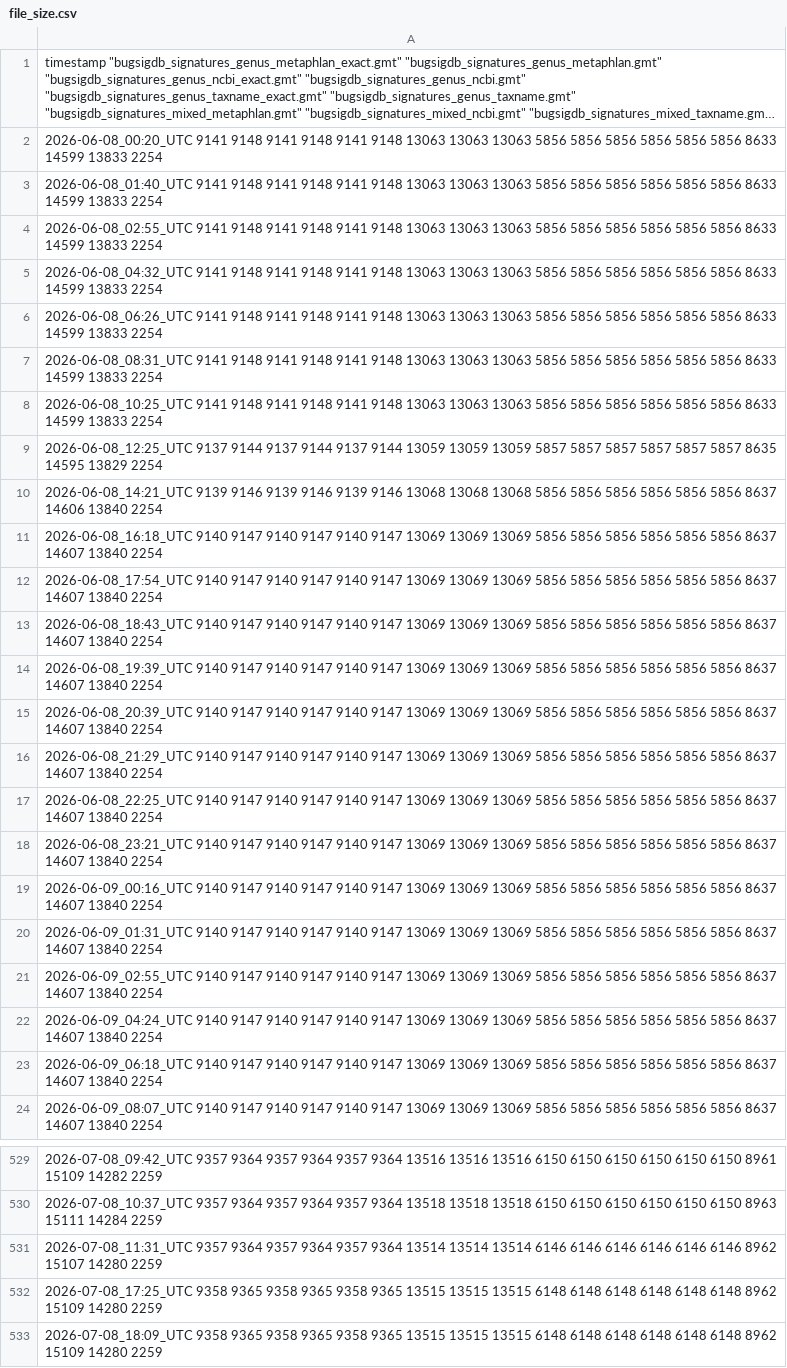
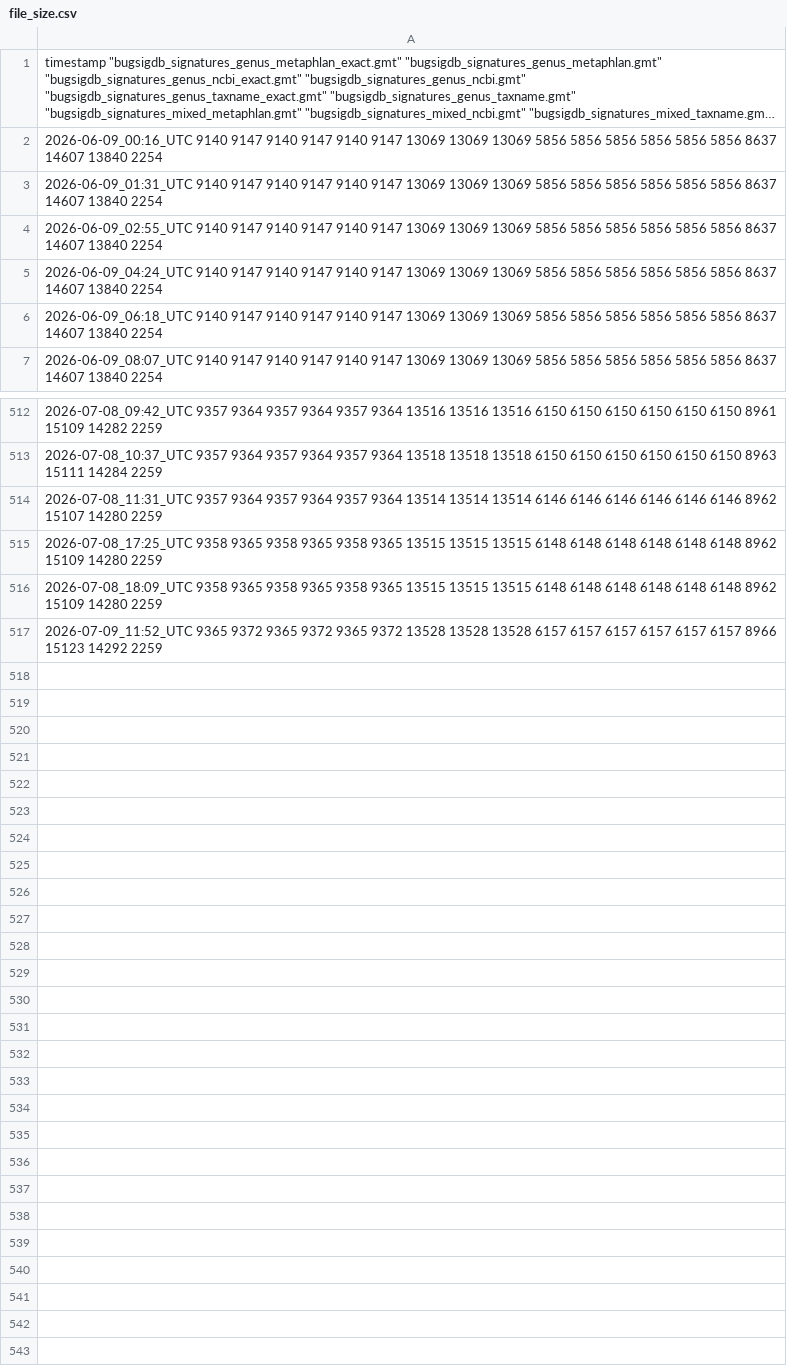
Before and after one commit to jwokaty/BugSigDBExports, a CSV file: file_size.csv, drawn as a sheet; only a part is shown, gaps mark what is left out; long unchanged cells end in …; removed rows and columns are numbered as before the commit, all else as after; the diff names each change by its address in the sheet, - before the commit and + after, or states it on an @@ line.

```diff
--- a/file_size.csv
+++ b/file_size.csv
-row 2: 2026-06-08_00:20_UTC 9141 9148 9141 9148 9141 9148 13063 13063 13063 5856 5856 5856 5856 5856 5856 8633 14599 13833 2254
-row 3: 2026-06-08_01:40_UTC 9141 9148 9141 9148 9141 9148 13063 13063 13063 5856 5856 5856 5856 5856 5856 8633 14599 13833 2254
-row 4: 2026-06-08_02:55_UTC 9141 9148 9141 9148 9141 9148 13063 13063 13063 5856 5856 5856 5856 5856 5856 8633 14599 13833 2254
-row 5: 2026-06-08_04:32_UTC 9141 9148 9141 9148 9141 9148 13063 13063 13063 5856 5856 5856 5856 5856 5856 8633 14599 13833 2254
-row 6: 2026-06-08_06:26_UTC 9141 9148 9141 9148 9141 9148 13063 13063 13063 5856 5856 5856 5856 5856 5856 8633 14599 13833 2254
-row 7: 2026-06-08_08:31_UTC 9141 9148 9141 9148 9141 9148 13063 13063 13063 5856 5856 5856 5856 5856 5856 8633 14599 13833 2254
-row 8: 2026-06-08_10:25_UTC 9141 9148 9141 9148 9141 9148 13063 13063 13063 5856 5856 5856 5856 5856 5856 8633 14599 13833 2254
-row 9: 2026-06-08_12:25_UTC 9137 9144 9137 9144 9137 9144 13059 13059 13059 5857 5857 5857 5857 5857 5857 8635 14595 13829 2254
-row 10: 2026-06-08_14:21_UTC 9139 9146 9139 9146 9139 9146 13068 13068 13068 5856 5856 5856 5856 5856 5856 8637 14606 13840 2254
-row 11: 2026-06-08_16:18_UTC 9140 9147 9140 9147 9140 9147 13069 13069 13069 5856 5856 5856 5856 5856 5856 8637 14607 13840 2254
-row 12: 2026-06-08_17:54_UTC 9140 9147 9140 9147 9140 9147 13069 13069 13069 5856 5856 5856 5856 5856 5856 8637 14607 13840 2254
-row 13: 2026-06-08_18:43_UTC 9140 9147 9140 9147 9140 9147 13069 13069 13069 5856 5856 5856 5856 5856 5856 8637 14607 13840 2254
-row 14: 2026-06-08_19:39_UTC 9140 9147 9140 9147 9140 9147 13069 13069 13069 5856 5856 5856 5856 5856 5856 8637 14607 13840 2254
-row 15: 2026-06-08_20:39_UTC 9140 9147 9140 9147 9140 9147 13069 13069 13069 5856 5856 5856 5856 5856 5856 8637 14607 13840 2254
-row 16: 2026-06-08_21:29_UTC 9140 9147 9140 9147 9140 9147 13069 13069 13069 5856 5856 5856 5856 5856 5856 8637 14607 13840 2254
-row 17: 2026-06-08_22:25_UTC 9140 9147 9140 9147 9140 9147 13069 13069 13069 5856 5856 5856 5856 5856 5856 8637 14607 13840 2254
-row 18: 2026-06-08_23:21_UTC 9140 9147 9140 9147 9140 9147 13069 13069 13069 5856 5856 5856 5856 5856 5856 8637 14607 13840 2254
+row 517: 2026-07-09_11:52_UTC 9365 9372 9365 9372 9365 9372 13528 13528 13528 6157 6157 6157 6157 6157 6157 8966 15123 14292 2259
```
Also changed, not shown: 15 other files.
